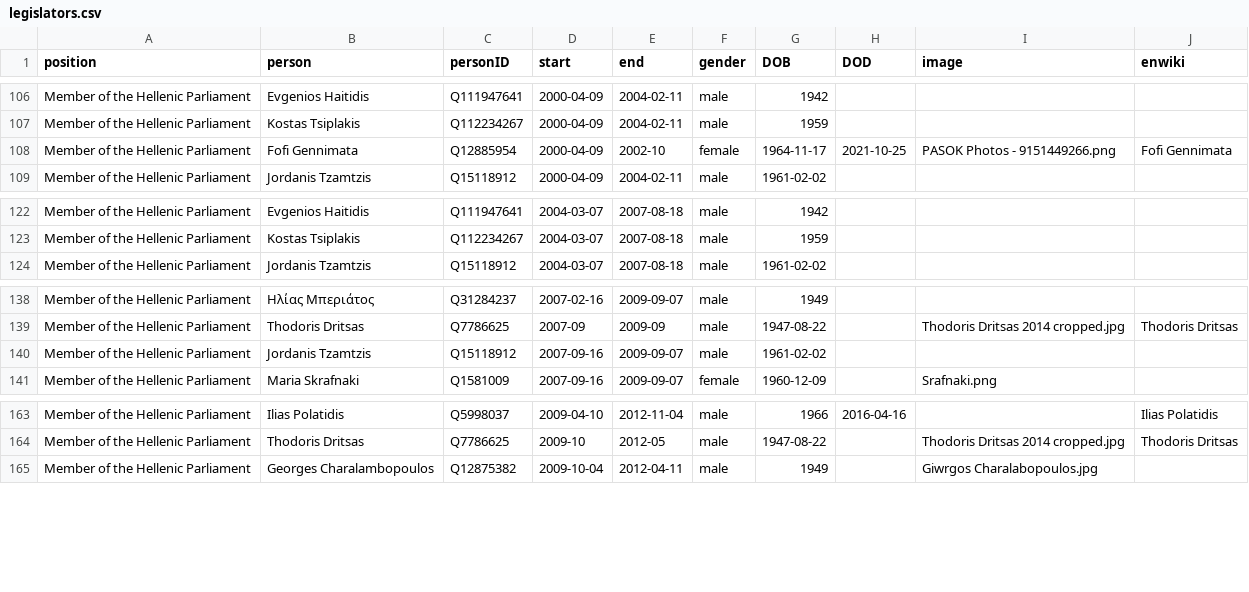
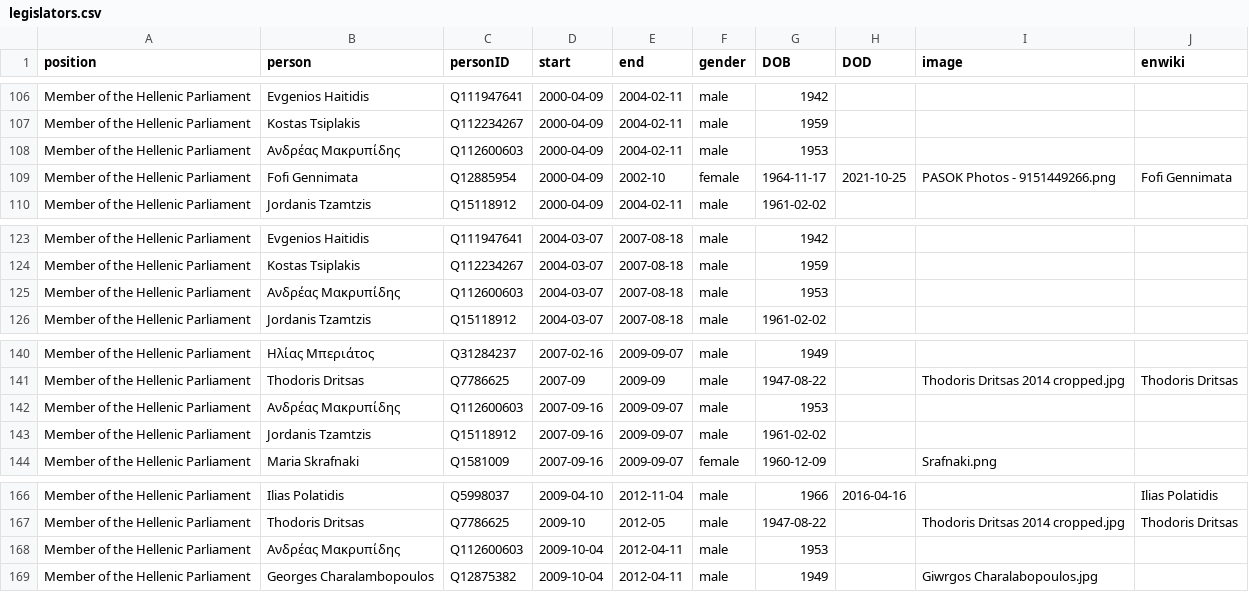
Before and after one commit to every-politician-scrapers/greece-cabinet, a CSV file: html/legislators.csv, drawn as a sheet; only a part is shown, gaps mark what is left out; the diff names each change by its address in the sheet, - before the commit and + after, or states it on an @@ line.

Commit message:
PCB update

```diff
--- a/html/legislators.csv
+++ b/html/legislators.csv
+row 108: Member of the Hellenic Parliament | Ανδρέας Μακρυπίδης | Q112600603 | 2000-04-09 | 2004-02-11 | male | 1953
+row 125: Member of the Hellenic Parliament | Ανδρέας Μακρυπίδης | Q112600603 | 2004-03-07 | 2007-08-18 | male | 1953
+row 142: Member of the Hellenic Parliament | Ανδρέας Μακρυπίδης | Q112600603 | 2007-09-16 | 2009-09-07 | male | 1953
+row 168: Member of the Hellenic Parliament | Ανδρέας Μακρυπίδης | Q112600603 | 2009-10-04 | 2012-04-11 | male | 1953
```
